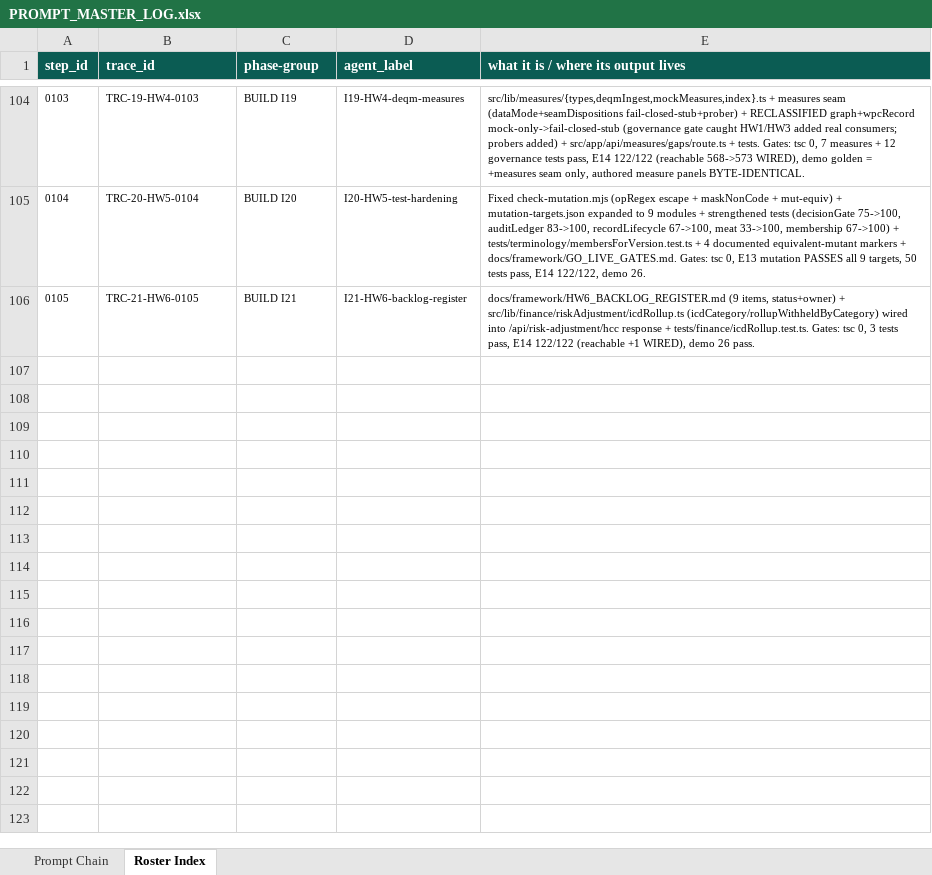
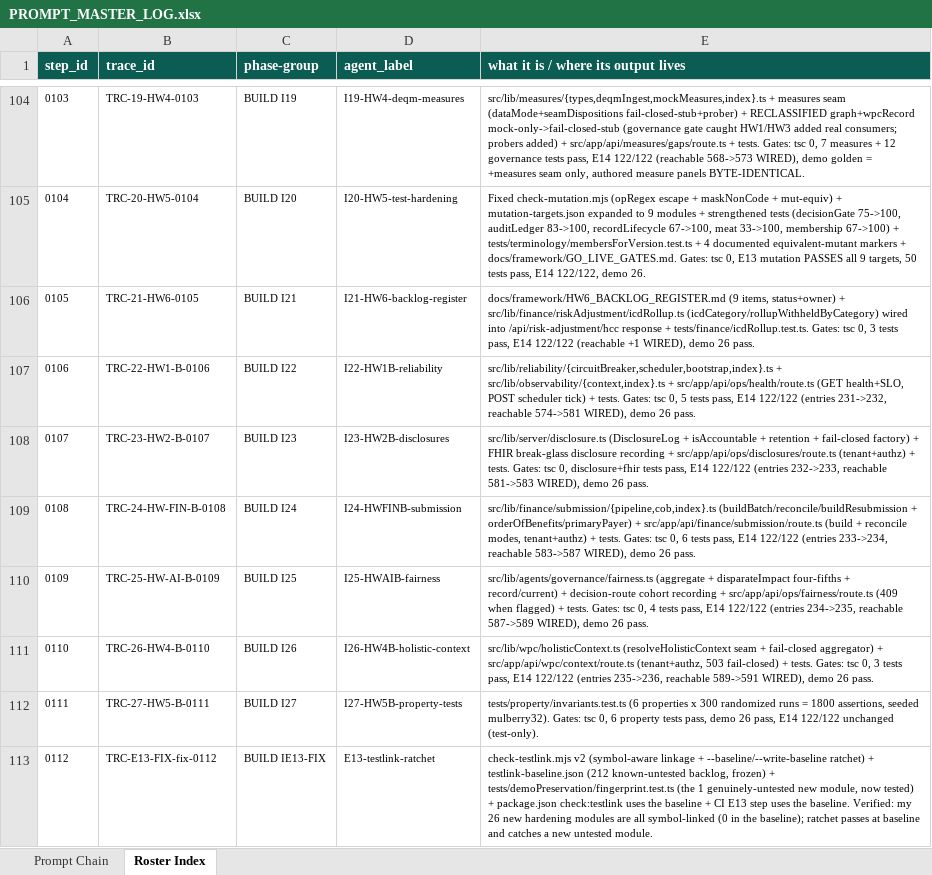
Before and after one commit to rickwill-ibm/RHTP_Backup, an Excel workbook: docs/build-provenance/PROMPT_MASTER_LOG.xlsx, sheet Roster Index, drawn as a sheet; only a part is shown, gaps mark what is left out; values as stored, in another font and other column widths than the file's, no borders; the diff names each change by its address in the sheet, - before the commit and + after, or states it on an @@ line.

Commit message:
fix(ci): make E13 test-link a symbol-aware ratchet (fixes whole-repo FAIL)

```diff
--- a/docs/build-provenance/PROMPT_MASTER_LOG.xlsx (sheet Roster Index)
+++ b/docs/build-provenance/PROMPT_MASTER_LOG.xlsx (sheet Roster Index)
+row 107: 0106 | TRC-22-HW1-B-0106 | BUILD I22 | I22-HW1B-reliability | src/lib/reliability/{circuitBreaker,scheduler,bootstrap,index}.ts + src/lib/observability/{context,index}.ts + src/app/api/ops/health/route.ts (GET health+SLO, POST scheduler tick) + tests. Gates: tsc 0, 5 tests pass, E14 122/122 (entries 231->232, reachable 574->581 WIRED), demo 26 pass.
+row 108: 0107 | TRC-23-HW2-B-0107 | BUILD I23 | I23-HW2B-disclosures | src/lib/server/disclosure.ts (DisclosureLog + isAccountable + retention + fail-closed factory) + FHIR break-glass disclosure recording + src/app/api/ops/disclosures/route.ts (tenant+authz) + tests. Gates: tsc 0, disclosure+fhir tests pass, E14 122/122 (entries 232->233, reachable 581->583 WIRED), demo 26 pass.
+row 109: 0108 | TRC-24-HW-FIN-B-0108 | BUILD I24 | I24-HWFINB-submission | src/lib/finance/submission/{pipeline,cob,index}.ts (buildBatch/reconcile/buildResubmission + orderOfBenefits/primaryPayer) + src/app/api/finance/submission/route.ts (build + reconcile modes, tenant+authz) + tests. Gates: tsc 0, 6 tests pass, E14 122/122 (entries 233->234, reachable 583->587 WIRED), demo 26 pass.
+row 110: 0109 | TRC-25-HW-AI-B-0109 | BUILD I25 | I25-HWAIB-fairness | src/lib/agents/governance/fairness.ts (aggregate + disparateImpact four-fifths + record/current) + decision-route cohort recording + src/app/api/ops/fairness/route.ts (409 when flagged) + tests. Gates: tsc 0, 4 tests pass, E14 122/122 (entries 234->235, reachable 587->589 WIRED), demo 26 pass.
+row 111: 0110 | TRC-26-HW4-B-0110 | BUILD I26 | I26-HW4B-holistic-context | src/lib/wpc/holisticContext.ts (resolveHolisticContext seam + fail-closed aggregator) + src/app/api/wpc/context/route.ts (tenant+authz, 503 fail-closed) + tests. Gates: tsc 0, 3 tests pass, E14 122/122 (entries 235->236, reachable 589->591 WIRED), demo 26 pass.
+row 112: 0111 | TRC-27-HW5-B-0111 | BUILD I27 | I27-HW5B-property-tests | tests/property/invariants.test.ts (6 properties x 300 randomized runs = 1800 assertions, seeded mulberry32). Gates: tsc 0, 6 property tests pass, demo 26 pass, E14 122/122 unchanged (test-only).
+row 113: 0112 | TRC-E13-FIX-fix-0112 | BUILD IE13-FIX | E13-testlink-ratchet | check-testlink.mjs v2 (symbol-aware linkage + --baseline/--write-baseline ratchet) + testlink-baseline.json (212 known-untested backlog, frozen) + tests/demoPreservation/fingerprint.test.ts (the 1 genuinely-untested new module, now tested) + package.json check:testlink uses the baseline + CI E13 step uses the baseline. Verified: my 26 new hardening modules are all symbol-linked (0 in the baseline); ratchet passes at baseline and catches a new untested module.
```
Also changed, not shown: sheet Prompt Chain, 8 other files.
